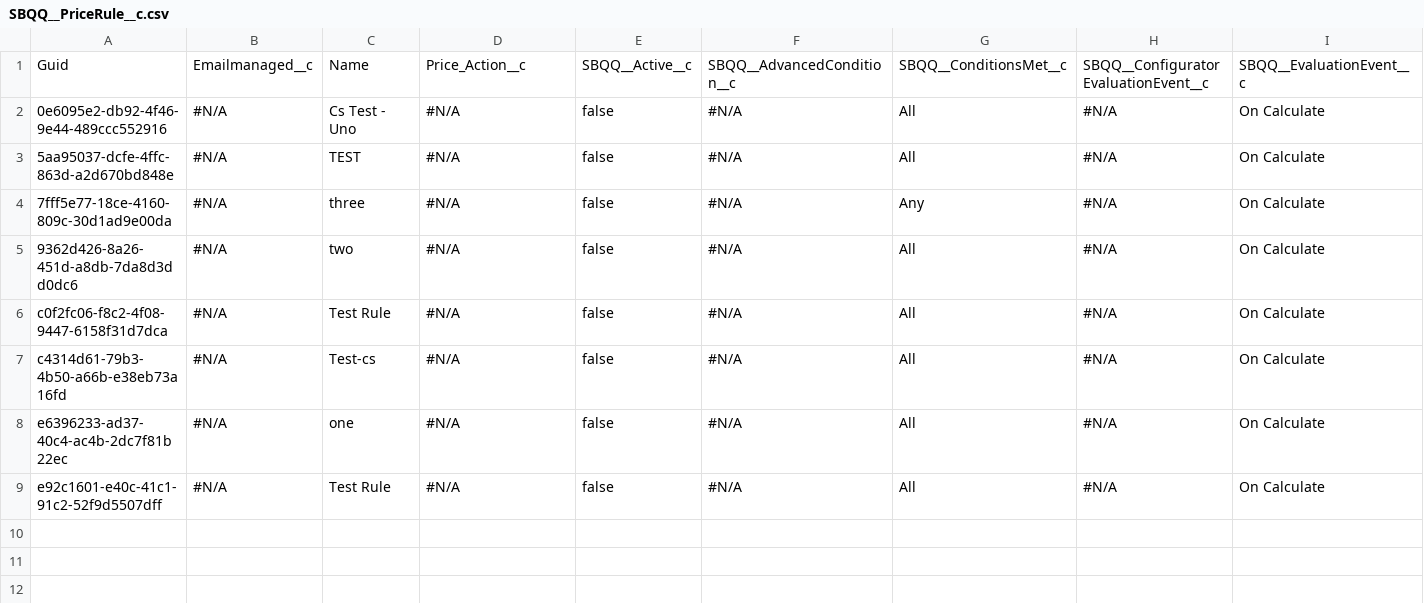
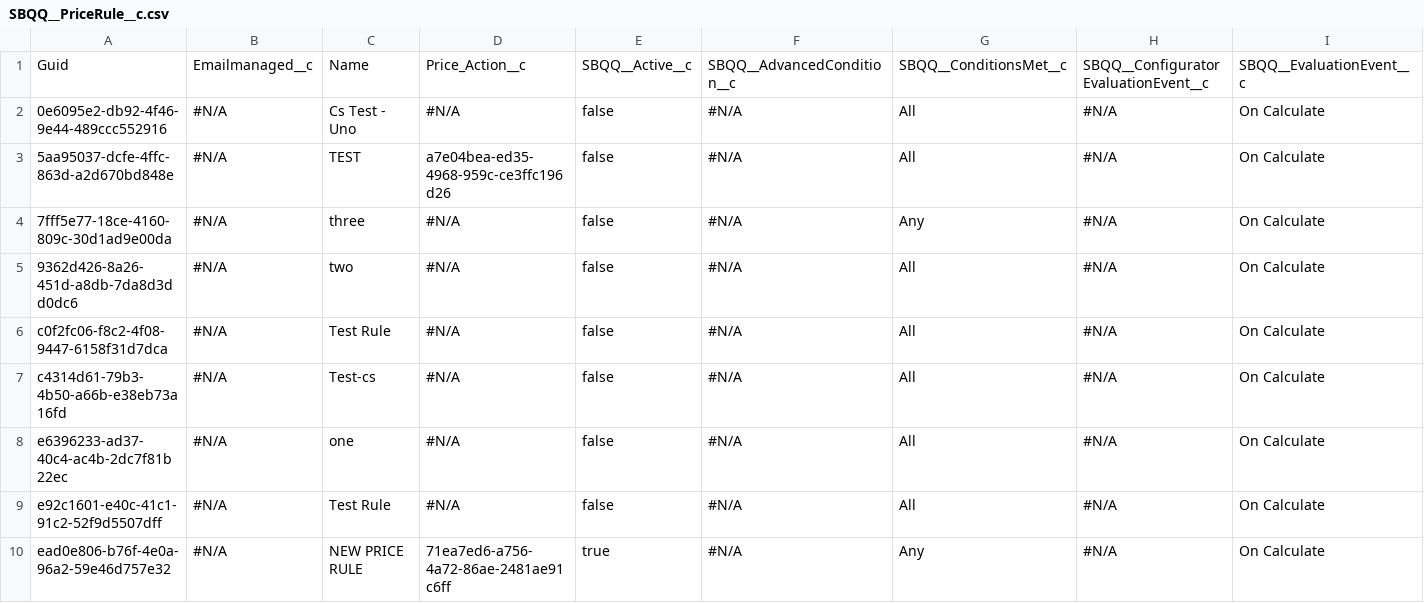
Before and after one commit to lzhdanovich/athenaPhase1-12.8, a CSV file: SBQQ__PriceRule__c.csv, drawn as a sheet; only a part is shown; rows hold the shown columns only; the diff names each change by its address in the sheet, - before the commit and + after, or states it on an @@ line.

```diff
--- a/SBQQ__PriceRule__c.csv
+++ b/SBQQ__PriceRule__c.csv
-D3: #N/A
+D3: a7e04bea-ed35-4968-959c-ce3ffc196d26
+row 10: ead0e806-b76f-4e0a-96a2-59e46d757e32 | #N/A | NEW PRICE RULE | 71ea7ed6-a756-4a72-86ae-2481ae91c6ff | true | #N/A | Any | #N/A | On Calculate
```
Also changed, not shown: SBQQ__LookupQuery__c.csv, SBQQ__PriceCondition__c.csv, 1 other file.
